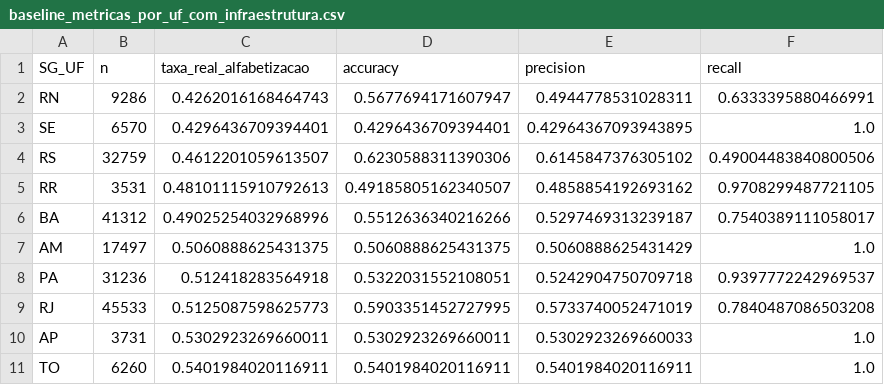
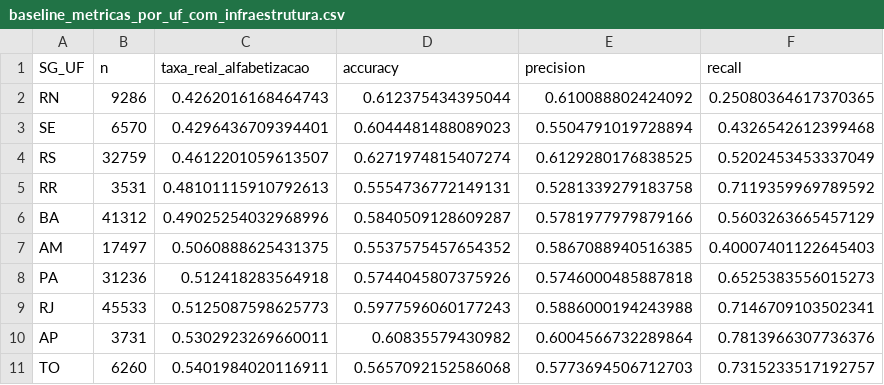
Before and after one commit to Dinaldorc/tech-challenge-fase3, a CSV file: reports/baseline_metricas_por_uf_com_infraestrutura.csv, drawn as a sheet; only a part is shown; the diff covers the shown part only.

```diff
--- a/reports/baseline_metricas_por_uf_com_infraestrutura.csv
+++ b/reports/baseline_metricas_por_uf_com_infraestrutura.csv
@@ -1,11 +1,11 @@
 SG_UF,n,taxa_real_alfabetizacao,accuracy,precision,recall
-RN,9286,0.4262016168464743,0.5677694171607947,0.4944778531028311,0.6333395880466991
-SE,6570,0.4296436709394401,0.4296436709394401,0.42964367093943895,1.0
-RS,32759,0.4612201059613507,0.6230588311390306,0.6145847376305102,0.49004483840800506
-RR,3531,0.48101115910792613,0.49185805162340507,0.4858854192693162,0.9708299487721105
-BA,41312,0.49025254032968996,0.5512636340216266,0.5297469313239187,0.7540389111058017
-AM,17497,0.5060888625431375,0.5060888625431375,0.5060888625431429,1.0
-PA,31236,0.512418283564918,0.5322031552108051,0.5242904750709718,0.9397772242969537
-RJ,45533,0.5125087598625773,0.5903351452727995,0.5733740052471019,0.7840487086503208
-AP,3731,0.5302923269660011,0.5302923269660011,0.5302923269660033,1.0
-TO,6260,0.5401984020116911,0.5401984020116911,0.5401984020116911,1.0
+RN,9286,0.4262016168464743,0.612375434395044,0.610088802424092,0.25080364617370365
+SE,6570,0.4296436709394401,0.6044481488089023,0.5504791019728894,0.4326542612399468
+RS,32759,0.4612201059613507,0.6271974815407274,0.6129280176838525,0.5202453453337049
+RR,3531,0.48101115910792613,0.5554736772149131,0.5281339279183758,0.7119359969789592
+BA,41312,0.49025254032968996,0.5840509128609287,0.5781977979879166,0.5603263665457129
+AM,17497,0.5060888625431375,0.5537575457654352,0.5867088940516385,0.40007401122645403
+PA,31236,0.512418283564918,0.5744045807375926,0.5746000485887818,0.6525383556015273
+RJ,45533,0.5125087598625773,0.5977596060177243,0.5886000194243988,0.7146709103502341
+AP,3731,0.5302923269660011,0.60835579430982,0.6004566732289864,0.7813966307736376
+TO,6260,0.5401984020116911,0.5657092152586068,0.5773694506712703,0.7315233517192757
```
Also changed, not shown: 30 edited cells elsewhere in this file, reports/baseline_comparison.csv, reports/baseline_metricas_por_regiao.csv, 12 other files.
